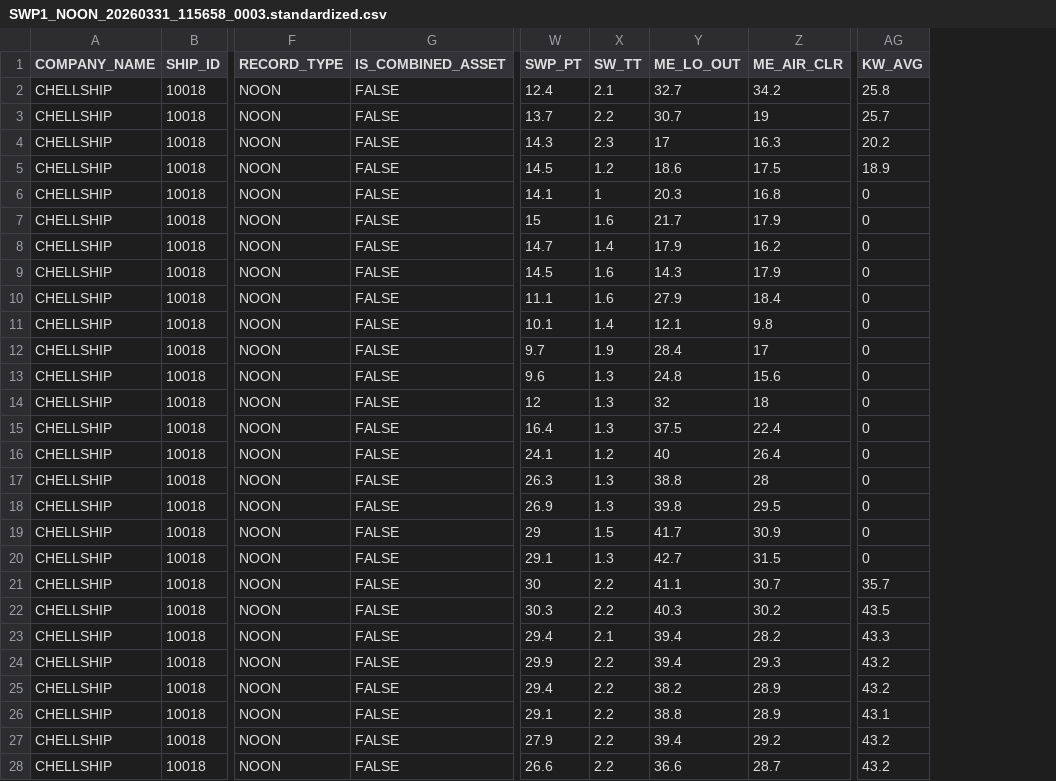
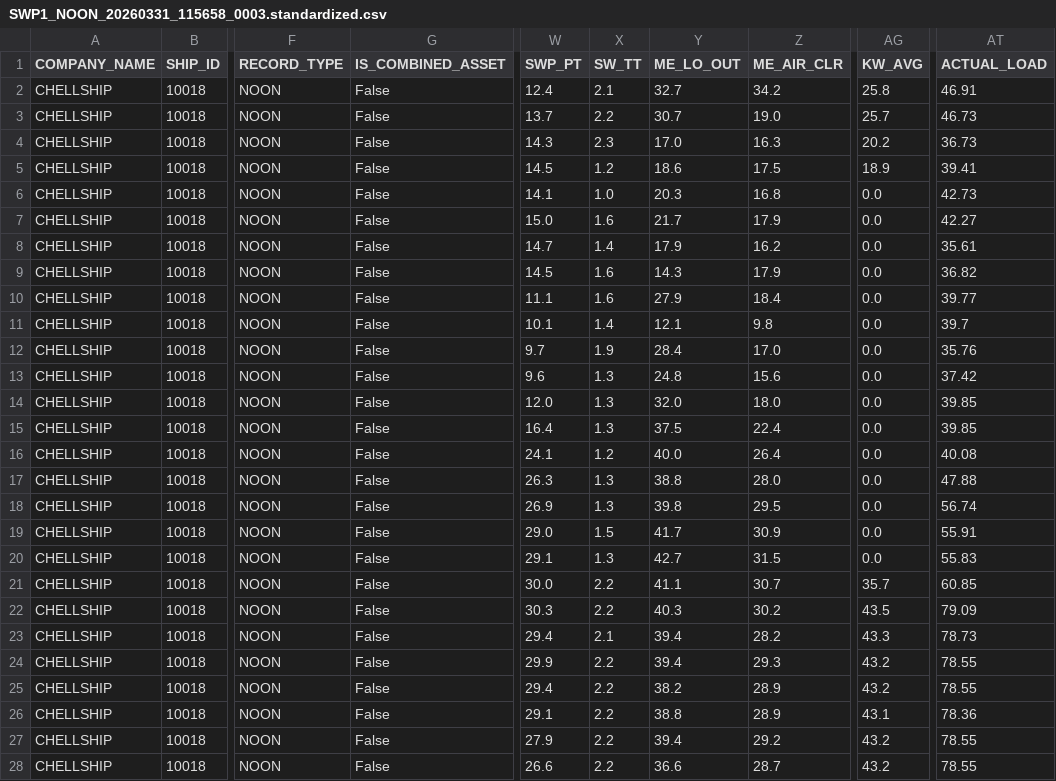
Before and after one commit to Vedanth-Manjesh/VFD_DataSource_Raw, a CSV file: SWP1_NOON_20260331_115658_0003.standardized.csv, drawn as a sheet; only a part is shown, gaps mark what is left out; the diff covers the shown part only; the diff names each change by its address in the sheet, - before the commit and + after, or states it on an @@ line.

Commit message:
Add ACTUAL_LOAD column

```diff
--- a/SWP1_NOON_20260331_115658_0003.standardized.csv
+++ b/SWP1_NOON_20260331_115658_0003.standardized.csv
+column AT (ACTUAL_LOAD), rows 2-28: 46.91 | 46.73 | 36.73 | 39.41 | 42.73 | 42.27 | 35.61 | 36.82 | 39.77 | 39.7 | 35.76 | 37.42 | 39.85 | 39.85 | 40.08 | 47.88 | 56.74 | 55.91 | 55.83 | 60.85 | 79.09 | 78.73 | 78.55 | 78.55 | 78.36 | 78.55 | 78.55
-G2:G28 (IS_COMBINED_ASSET): FALSE
+G2:G28 (IS_COMBINED_ASSET): False
-Z3 (ME_AIR_CLR): 19
+Z3 (ME_AIR_CLR): 19.0
-Y4 (ME_LO_OUT): 17
+Y4 (ME_LO_OUT): 17.0
-X6 (SW_TT): 1
+X6 (SW_TT): 1.0
-AG6:AG20 (KW_AVG): 0
+AG6:AG20 (KW_AVG): 0.0
-W7 (SWP_PT): 15
+W7 (SWP_PT): 15.0
-Z12 (ME_AIR_CLR): 17
+Z12 (ME_AIR_CLR): 17.0
-W14 (SWP_PT): 12
+W14 (SWP_PT): 12.0
-Y14 (ME_LO_OUT): 32
+Y14 (ME_LO_OUT): 32.0
-Z14 (ME_AIR_CLR): 18
+Z14 (ME_AIR_CLR): 18.0
-Y16 (ME_LO_OUT): 40
+Y16 (ME_LO_OUT): 40.0
-Z17 (ME_AIR_CLR): 28
+Z17 (ME_AIR_CLR): 28.0
-W19 (SWP_PT): 29
+W19 (SWP_PT): 29.0
-W21 (SWP_PT): 30
+W21 (SWP_PT): 30.0
```
Also changed, not shown: 3 edited cells elsewhere in this file.
